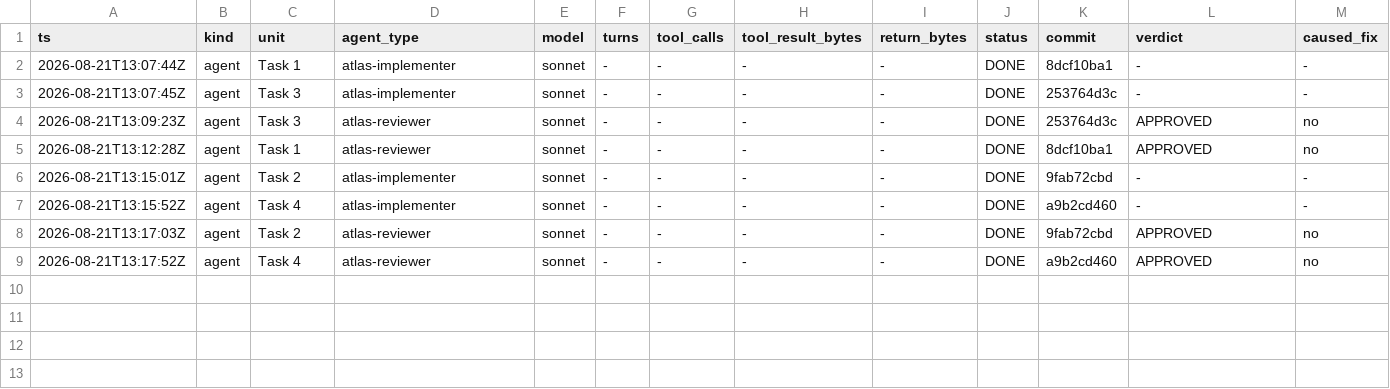
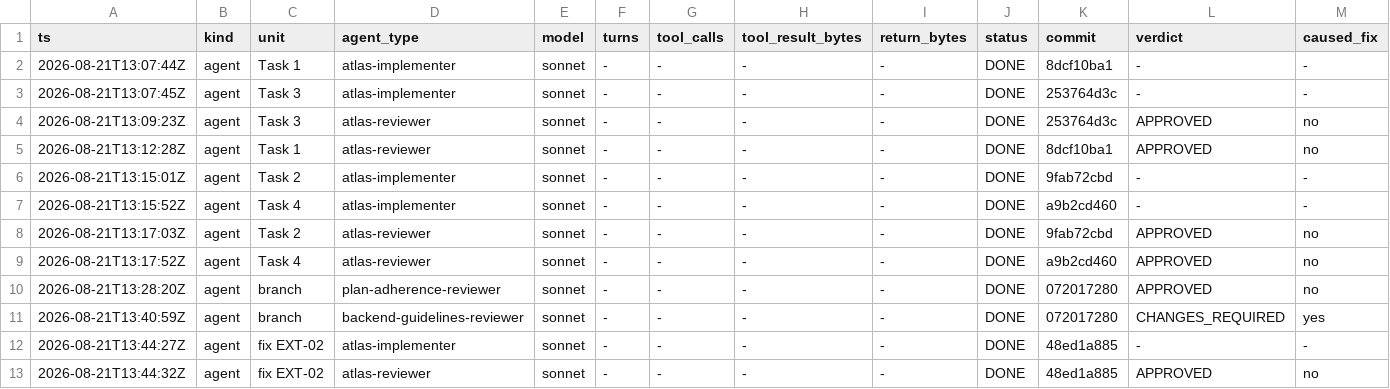
Before and after one commit to Chronicle20/atlas, a TSV file: docs/tasks/task-256-zombify-healing-consequences/agent-ledger.tsv, drawn as a sheet; only a part is shown; rows hold the shown columns only; the diff names each change by its address in the sheet, - before the commit and + after, or states it on an @@ line.

```diff
--- a/docs/tasks/task-256-zombify-healing-consequences/agent-ledger.tsv
+++ b/docs/tasks/task-256-zombify-healing-consequences/agent-ledger.tsv
+row 10: 2026-08-21T13:28:20Z | agent | branch | plan-adherence-reviewer | sonnet | - | - | - | - | DONE | 072017280 | APPROVED | no
+row 11: 2026-08-21T13:40:59Z | agent | branch | backend-guidelines-reviewer | sonnet | - | - | - | - | DONE | 072017280 | CHANGES_REQUIRED | yes
+row 12: 2026-08-21T13:44:27Z | agent | fix EXT-02 | atlas-implementer | sonnet | - | - | - | - | DONE | 48ed1a885 | - | -
+row 13: 2026-08-21T13:44:32Z | agent | fix EXT-02 | atlas-reviewer | sonnet | - | - | - | - | DONE | 48ed1a885 | APPROVED | no
```
Also changed, not shown: 3 other files.
